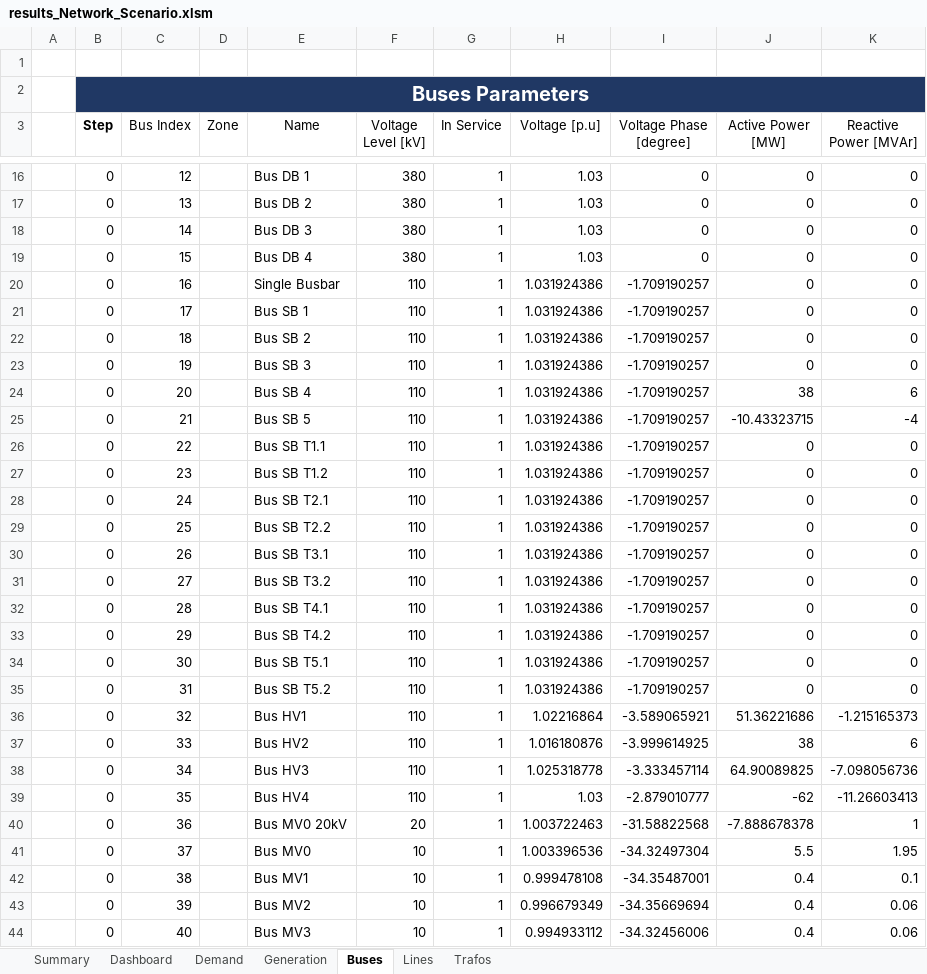
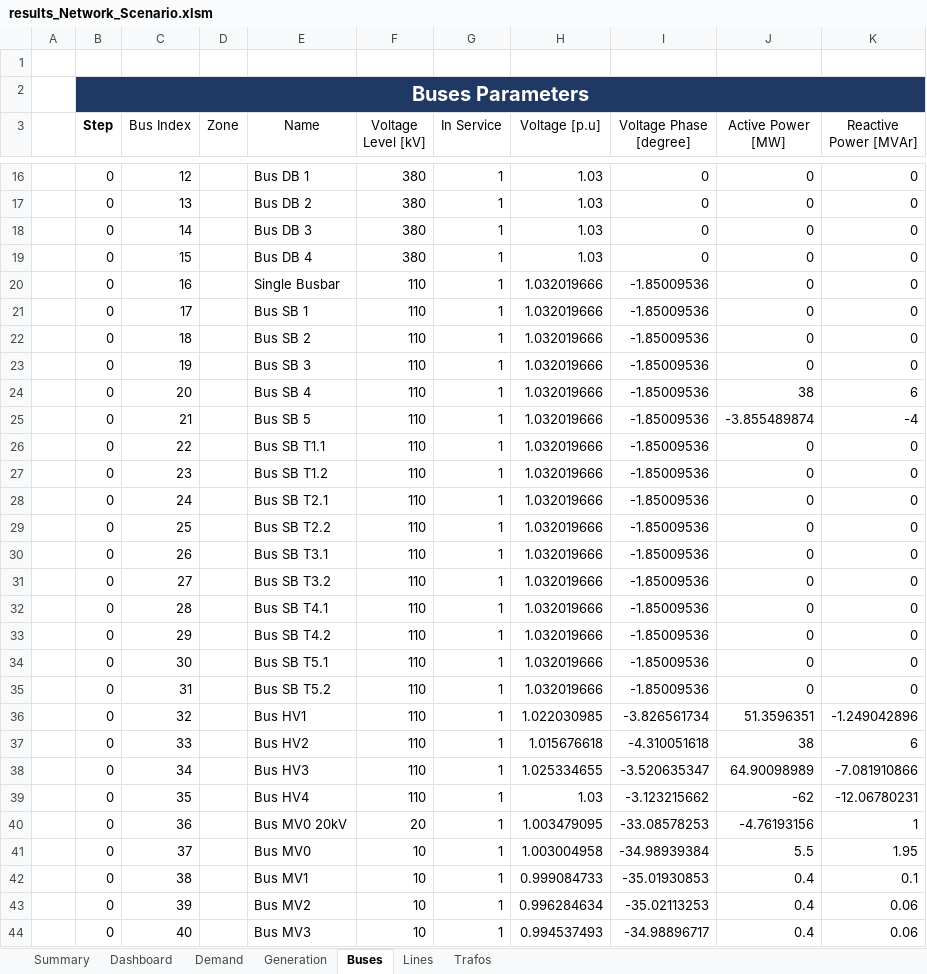
Before and after one commit to jiahechu/propens-pandapower, an Excel workbook: src/analysis/output_templates/results_Network_Scenario.xlsm, sheet Buses, drawn as a sheet; only a part is shown, gaps mark what is left out; values as stored, in another font and other column widths than the file's, no borders; table styles not drawn; the diff covers the shown part only; the diff names each change by its address in the sheet, - before the commit and + after, or states it on an @@ line.

```diff
--- a/src/analysis/output_templates/results_Network_Scenario.xlsm (sheet Buses)
+++ b/src/analysis/output_templates/results_Network_Scenario.xlsm (sheet Buses)
-H20:H35 (Voltage [p.u]): 1.031924386
+H20:H35 (Voltage [p.u]): 1.032019666
-I20:I35 (Voltage Phase [degree]): -1.709190257
+I20:I35 (Voltage Phase [degree]): -1.85009536
-J25 (Active Power [MW]): -10.43323715
+J25 (Active Power [MW]): -3.855489874
-H36 (Voltage [p.u]): 1.02216864
+H36 (Voltage [p.u]): 1.022030985
-I36 (Voltage Phase [degree]): -3.589065921
+I36 (Voltage Phase [degree]): -3.826561734
-J36 (Active Power [MW]): 51.36221686
+J36 (Active Power [MW]): 51.3596351
-K36 (Reactive Power [MVAr]): -1.215165373
+K36 (Reactive Power [MVAr]): -1.249042896
-H37 (Voltage [p.u]): 1.016180876
+H37 (Voltage [p.u]): 1.015676618
-I37 (Voltage Phase [degree]): -3.999614925
+I37 (Voltage Phase [degree]): -4.310051618
-H38 (Voltage [p.u]): 1.025318778
+H38 (Voltage [p.u]): 1.025334655
-I38 (Voltage Phase [degree]): -3.333457114
+I38 (Voltage Phase [degree]): -3.520635347
-J38 (Active Power [MW]): 64.90089825
+J38 (Active Power [MW]): 64.90098989
-K38 (Reactive Power [MVAr]): -7.098056736
+K38 (Reactive Power [MVAr]): -7.081910866
-I39 (Voltage Phase [degree]): -2.879010777
+I39 (Voltage Phase [degree]): -3.123215662
-K39 (Reactive Power [MVAr]): -11.26603413
+K39 (Reactive Power [MVAr]): -12.06780231
-H40 (Voltage [p.u]): 1.003722463
+H40 (Voltage [p.u]): 1.003479095
-I40 (Voltage Phase [degree]): -31.58822568
+I40 (Voltage Phase [degree]): -33.08578253
-J40 (Active Power [MW]): -7.888678378
+J40 (Active Power [MW]): -4.76193156
-H41 (Voltage [p.u]): 1.003396536
+H41 (Voltage [p.u]): 1.003004958
-I41 (Voltage Phase [degree]): -34.32497304
+I41 (Voltage Phase [degree]): -34.98939384
-H42 (Voltage [p.u]): 0.999478108
+H42 (Voltage [p.u]): 0.999084733
-I42 (Voltage Phase [degree]): -34.35487001
+I42 (Voltage Phase [degree]): -35.01930853
-H43 (Voltage [p.u]): 0.996679349
+H43 (Voltage [p.u]): 0.996284634
-I43 (Voltage Phase [degree]): -34.35669694
+I43 (Voltage Phase [degree]): -35.02113253
-H44 (Voltage [p.u]): 0.994933112
+H44 (Voltage [p.u]): 0.994537493
-I44 (Voltage Phase [degree]): -34.32456006
+I44 (Voltage Phase [degree]): -34.98896717
```
Also changed, not shown: 124 edited cells elsewhere in this sheet, sheet Lines, sheet Summary, sheet Trafos, sheet Demand, sheet Generation, 2 other files.
